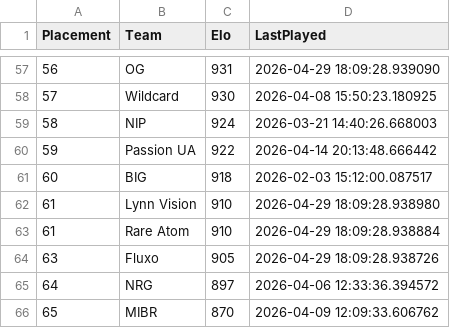
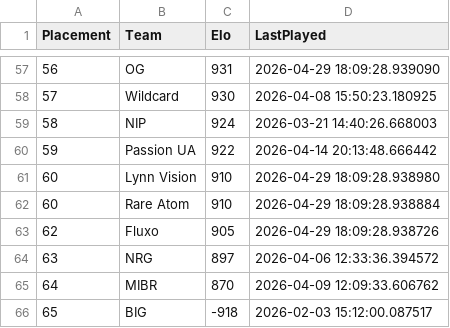
Before and after one commit to OnlinEGD/cs-ranking, a CSV file: ranking.csv, drawn as a sheet; only a part is shown, gaps mark what is left out.

```diff
--- a/ranking.csv
+++ b/ranking.csv
@@ -60,7 +60,7 @@ Placement,Team,Elo,LastPlayed
 59,Passion UA,922,2026-04-14 20:13:48.666442
-60,BIG,918,2026-02-03 15:12:00.087517
-61,Lynn Vision,910,2026-04-29 18:09:28.938980
-61,Rare Atom,910,2026-04-29 18:09:28.938884
-63,Fluxo,905,2026-04-29 18:09:28.938726
-64,NRG,897,2026-04-06 12:33:36.394572
-65,MIBR,870,2026-04-09 12:09:33.606762
+60,Lynn Vision,910,2026-04-29 18:09:28.938980
+60,Rare Atom,910,2026-04-29 18:09:28.938884
+62,Fluxo,905,2026-04-29 18:09:28.938726
+63,NRG,897,2026-04-06 12:33:36.394572
+64,MIBR,870,2026-04-09 12:09:33.606762
+65,BIG,-918,2026-02-03 15:12:00.087517
```
